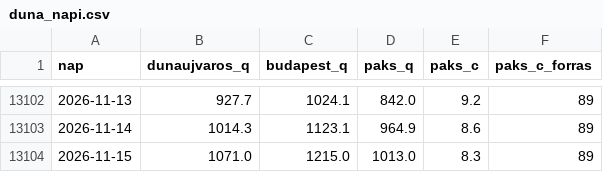
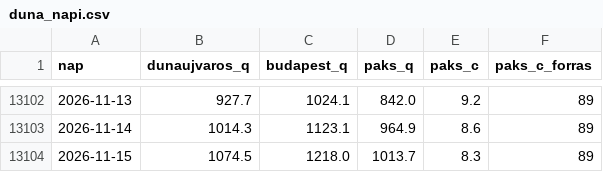
Before and after one commit to lpapp68/basin, a CSV file: archiv/duna_napi.csv, drawn as a sheet; only a part is shown, gaps mark what is left out.

```diff
--- a/archiv/duna_napi.csv
+++ b/archiv/duna_napi.csv
@@ -13103,2 +13103,2 @@ nap,dunaujvaros_q,budapest_q,paks_q,paks_c,paks_c_forras
 2026-11-14,1014.3,1123.1,964.9,8.6,89
-2026-11-15,1071.0,1215.0,1013.0,8.3,89
+2026-11-15,1074.5,1218.0,1013.7,8.3,89
```
Also changed, not shown: archiv/napi.csv, archiv/oras.csv, 2 other files.
